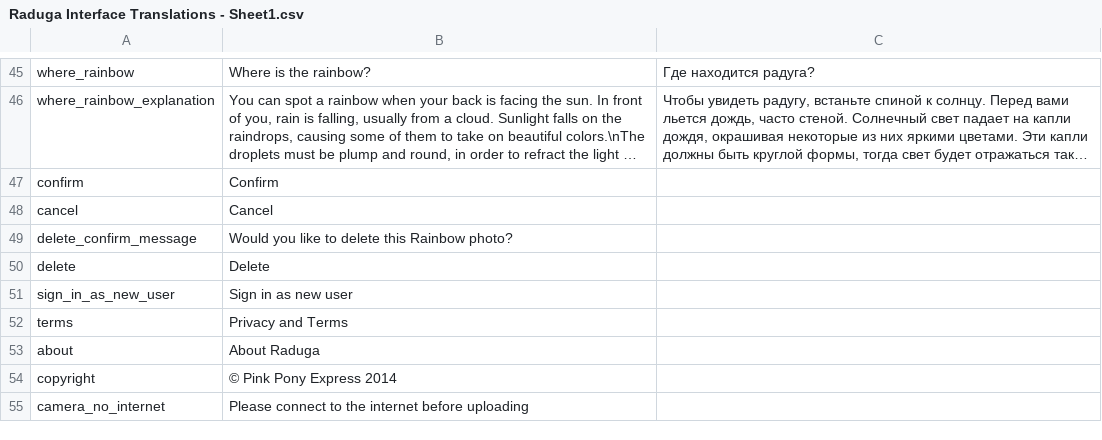
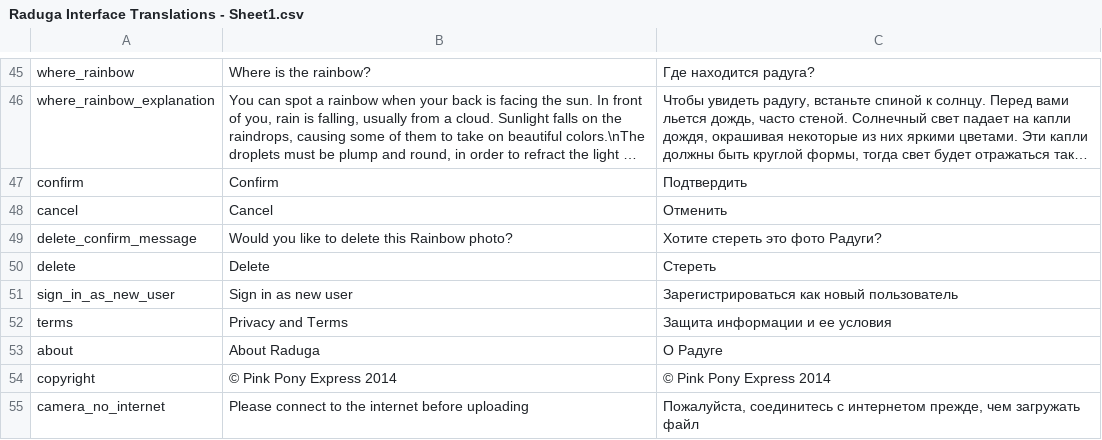
Before and after one commit to codingisacopingstrategy/raduga, a CSV file: Sources/i18n/Raduga Interface Translations - Sheet1.csv, drawn as a sheet; only a part is shown, gaps mark what is left out; long unchanged cells end in …; the diff names each change by its address in the sheet, - before the commit and + after, or states it on an @@ line.

Commit message:
Add latest Russian translations

```diff
--- a/Sources/i18n/Raduga Interface Translations - Sheet1.csv
+++ b/Sources/i18n/Raduga Interface Translations - Sheet1.csv
-C47: (empty)
+C47: Подтвердить
-C48: (empty)
+C48: Отменить
-C49: (empty)
+C49: Хотите стереть это фото Радуги?
-C50: (empty)
+C50: Стереть
-C51: (empty)
+C51: Зарегистрироваться как новый пользователь
-C52: (empty)
+C52: Защита информации и ее условия
-C53: (empty)
+C53: О Радуге
-C54: (empty)
+C54: © Pink Pony Express 2014
-C55: (empty)
+C55: Пожалуйста, соединитесь с интернетом прежде, чем загружать файл
```
Also changed, not shown: 1 other file.
